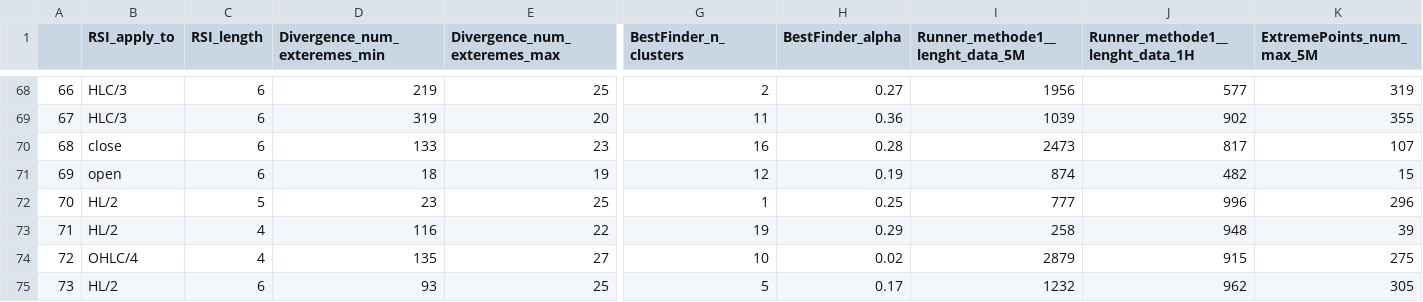
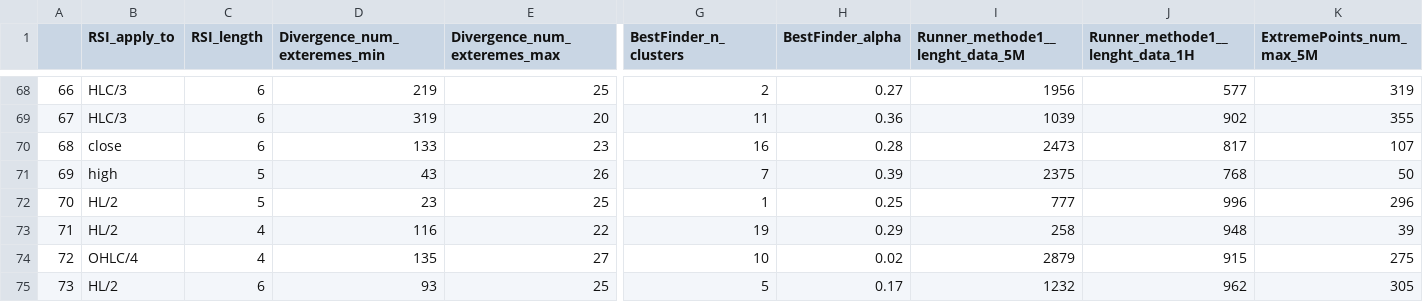
Before and after one commit to Mehrshad-Sorena/ShadBot, a CSV file: src/indicators/RSI/GeneticLearning_DB/society/secondry/sell/XAUUSD_i.csv, drawn as a sheet; only a part is shown, gaps mark what is left out; the diff covers the shown part only; the diff names each change by its address in the sheet, - before the commit and + after, or states it on an @@ line.

```diff
--- a/src/indicators/RSI/GeneticLearning_DB/society/secondry/sell/XAUUSD_i.csv
+++ b/src/indicators/RSI/GeneticLearning_DB/society/secondry/sell/XAUUSD_i.csv
-B71 (RSI_apply_to): open
+B71 (RSI_apply_to): high
-C71 (RSI_length): 6
+C71 (RSI_length): 5
-D71 (Divergence_num_exteremes_min): 18
+D71 (Divergence_num_exteremes_min): 43
-E71 (Divergence_num_exteremes_max): 19
+E71 (Divergence_num_exteremes_max): 26
-G71 (BestFinder_n_clusters): 12
+G71 (BestFinder_n_clusters): 7
-H71 (BestFinder_alpha): 0.19
+H71 (BestFinder_alpha): 0.39
-I71 (Runner_methode1__lenght_data_5M): 874
+I71 (Runner_methode1__lenght_data_5M): 2375
-J71 (Runner_methode1__lenght_data_1H): 482
+J71 (Runner_methode1__lenght_data_1H): 768
-K71 (ExtremePoints_num_max_5M): 15
+K71 (ExtremePoints_num_max_5M): 50
```
Also changed, not shown: 52 edited cells elsewhere in this file, src/indicators/MACD/GeneticLearning_DB/society/secondry/sell/XAUUSD_i.csv, src/indicators/StochAstic/GeneticLearning_DB/elites/secondry/sell/XAUUSD_i_ChromosomeResults.csv, 7 other files.
